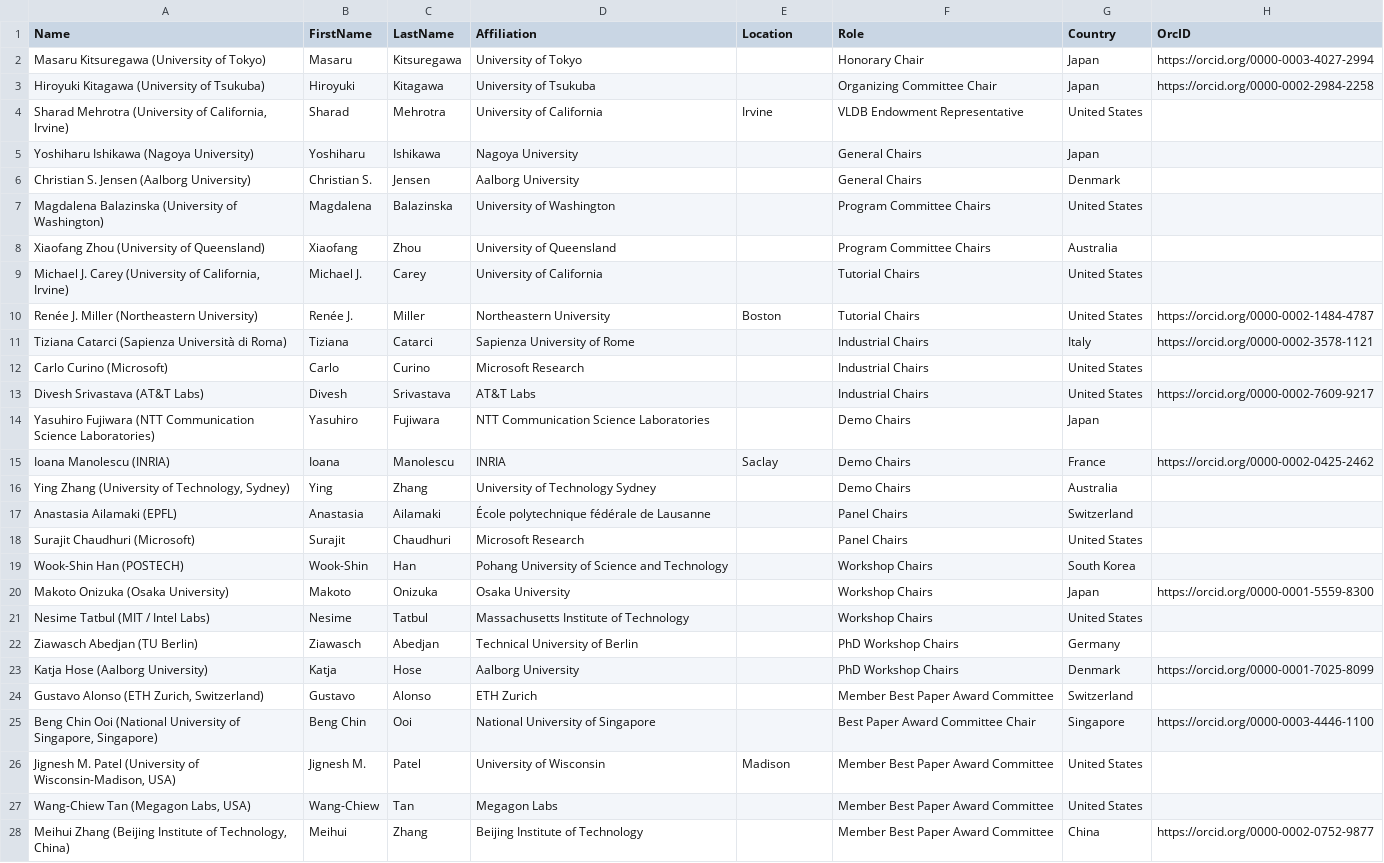
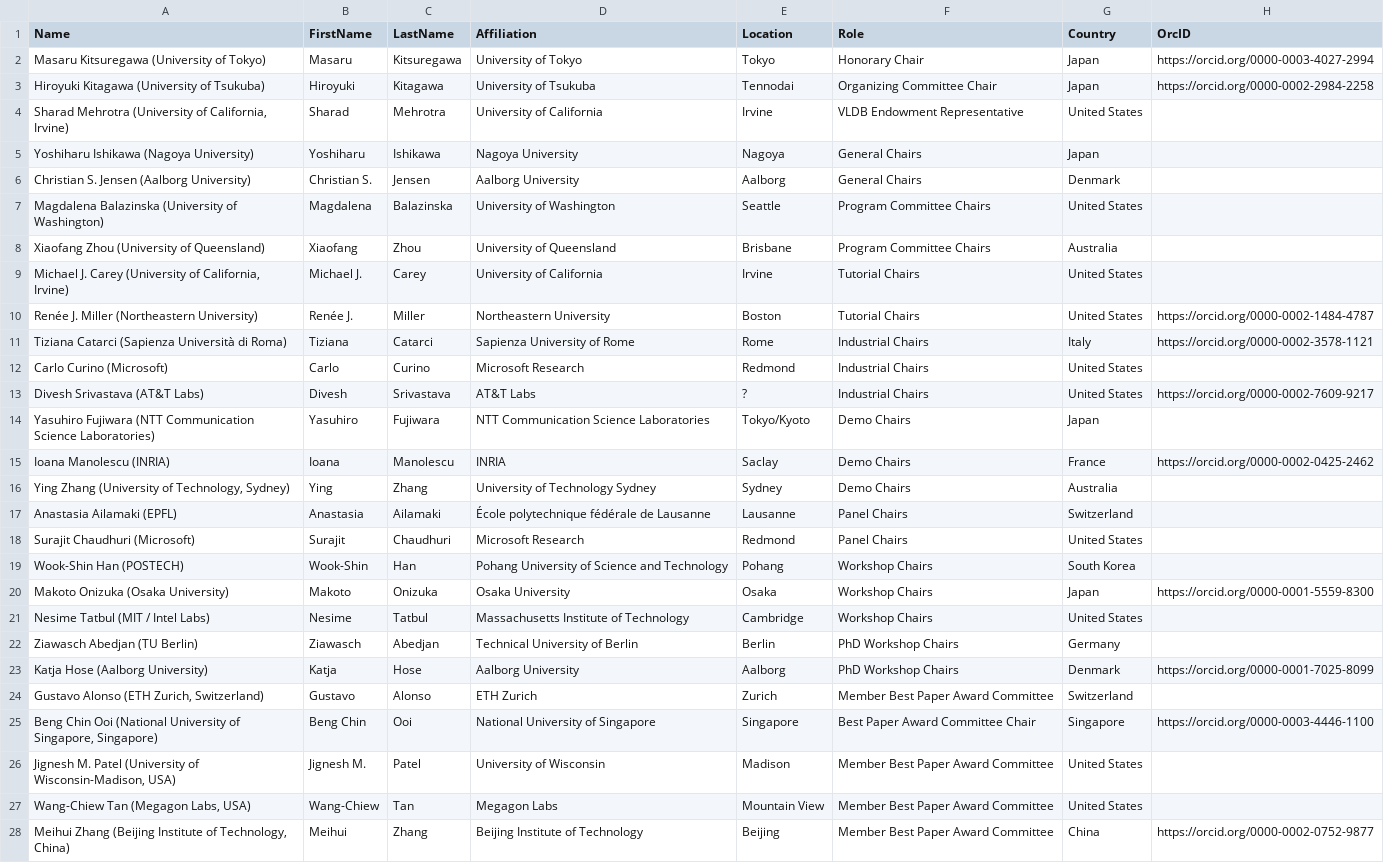
Before and after one commit to hertacao/VLDB, a CSV file: csv/VLDB2020.CSV, drawn as a sheet; only a part is shown; the diff covers the shown part only; the diff names each change by its address in the sheet, - before the commit and + after, or states it on an @@ line.

```diff
--- a/csv/VLDB2020.CSV
+++ b/csv/VLDB2020.CSV
-E2 (Location): (empty)
+E2 (Location): Tokyo
-E3 (Location): (empty)
+E3 (Location): Tennodai
-E5 (Location): (empty)
+E5 (Location): Nagoya
-E6 (Location): (empty)
+E6 (Location): Aalborg
-E7 (Location): (empty)
+E7 (Location): Seattle
-E8 (Location): (empty)
+E8 (Location): Brisbane
-E9 (Location): (empty)
+E9 (Location): Irvine
-E11 (Location): (empty)
+E11 (Location): Rome
-E12 (Location): (empty)
+E12 (Location): Redmond
-E13 (Location): (empty)
+E13 (Location): ?
-E14 (Location): (empty)
+E14 (Location): Tokyo/Kyoto
-E16 (Location): (empty)
+E16 (Location): Sydney
-E17 (Location): (empty)
+E17 (Location): Lausanne
-E18 (Location): (empty)
+E18 (Location): Redmond
-E19 (Location): (empty)
+E19 (Location): Pohang
-E20 (Location): (empty)
+E20 (Location): Osaka
-E21 (Location): (empty)
+E21 (Location): Cambridge
-E22 (Location): (empty)
+E22 (Location): Berlin
-E23 (Location): (empty)
+E23 (Location): Aalborg
-E24 (Location): (empty)
+E24 (Location): Zurich
-E25 (Location): (empty)
+E25 (Location): Singapore
-E27 (Location): (empty)
+E27 (Location): Mountain View
-E28 (Location): (empty)
+E28 (Location): Beijing
```
Also changed, not shown: 118 edited cells elsewhere in this file, 5 other files.
